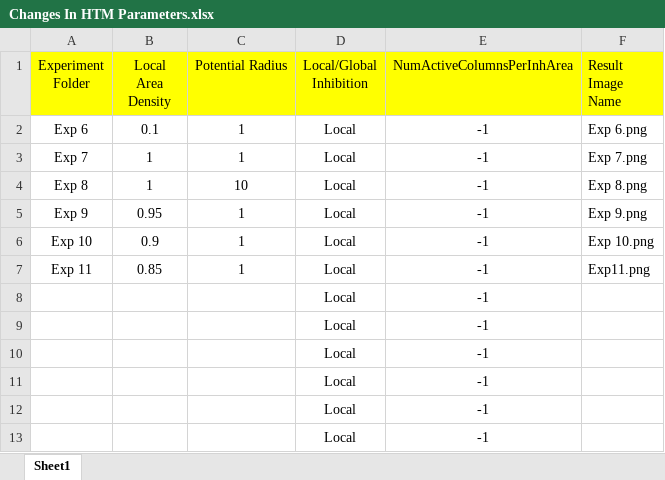
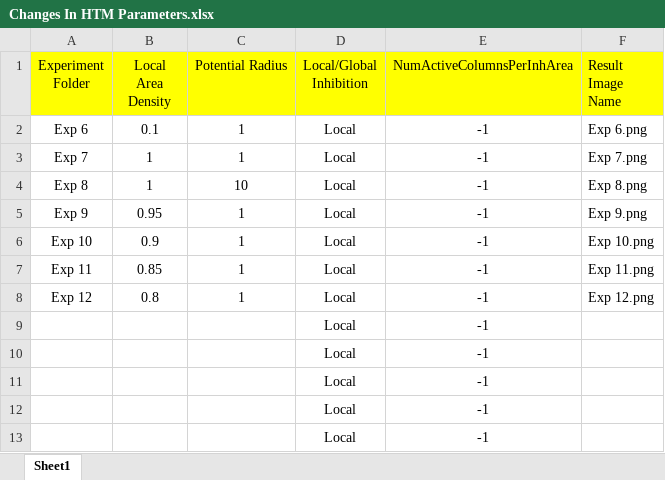
Before and after one commit to Alam-Sher-Khan/neocortexapi-classification, an Excel workbook: My Analysis/Changes In HTM Parameters.xlsx, sheet Sheet1, drawn as a sheet; values as stored, in another font and other column widths than the file's, no borders; removed rows and columns are numbered as before the commit, all else as after; the diff names each change by its address in the sheet, - before the commit and + after, or states it on an @@ line.

Commit message:
Excel File Updated with Exp 12 Parameters

```diff
--- a/My Analysis/Changes In HTM Parameters.xlsx (sheet Sheet1)
+++ b/My Analysis/Changes In HTM Parameters.xlsx (sheet Sheet1)
-F7 (Result Image Name): Exp11.png
+F7 (Result Image Name): Exp 11.png
-row 8:  |  |  | Local | -1
+row 8: Exp 12 | 0.8 | 1 | Local | -1 | Exp 12.png
```
